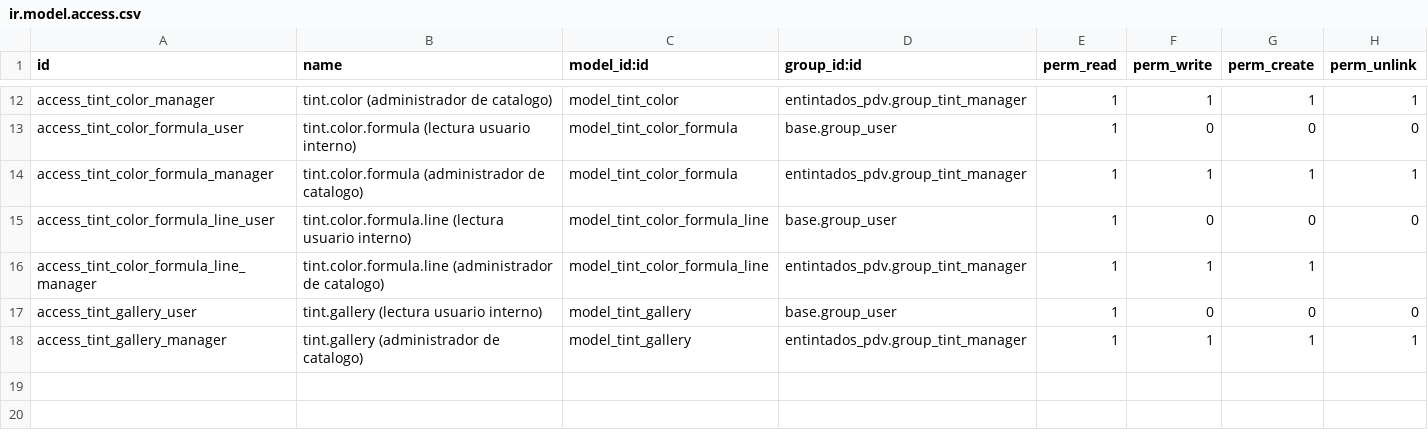
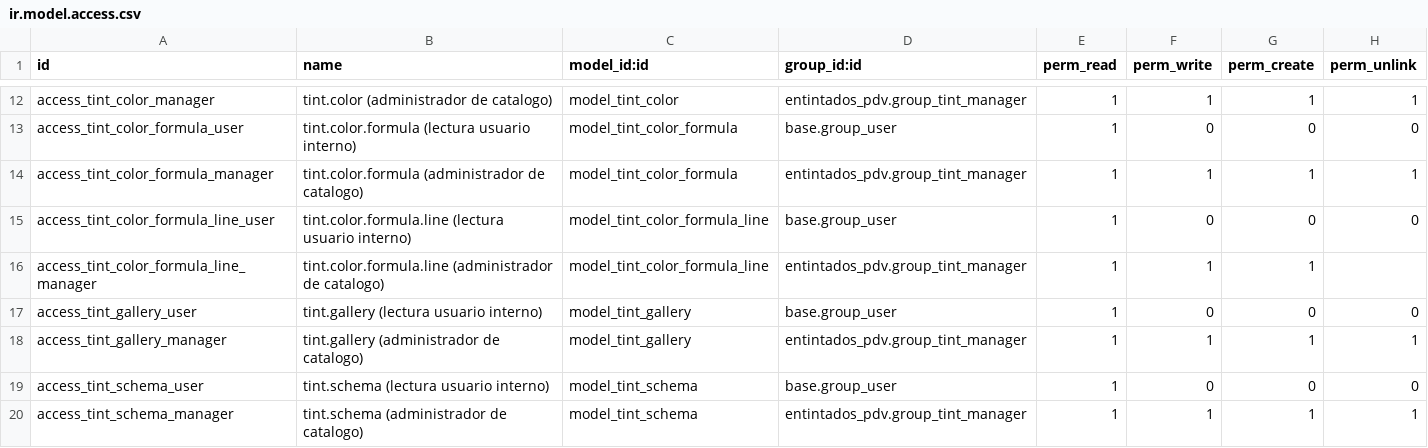
Before and after one commit to Jos3-Lu1s/entintados-pdv, a CSV file: security/ir.model.access.csv, drawn as a sheet; only a part is shown, gaps mark what is left out.

Commit message:
Modelo de esquemas

```diff
--- a/security/ir.model.access.csv
+++ b/security/ir.model.access.csv
@@ -18 +18,3 @@ access_tint_gallery_user,tint.gallery (lectura usuario interno),model_tint_galle
 access_tint_gallery_manager,tint.gallery (administrador de catalogo),model_tint_gallery,entintados_pdv.group_tint_manager,1,1,1,1
+access_tint_schema_user,tint.schema (lectura usuario interno),model_tint_schema,base.group_user,1,0,0,0
+access_tint_schema_manager,tint.schema (administrador de catalogo),model_tint_schema,entintados_pdv.group_tint_manager,1,1,1,1
```
Also changed, not shown: 5 other files.
